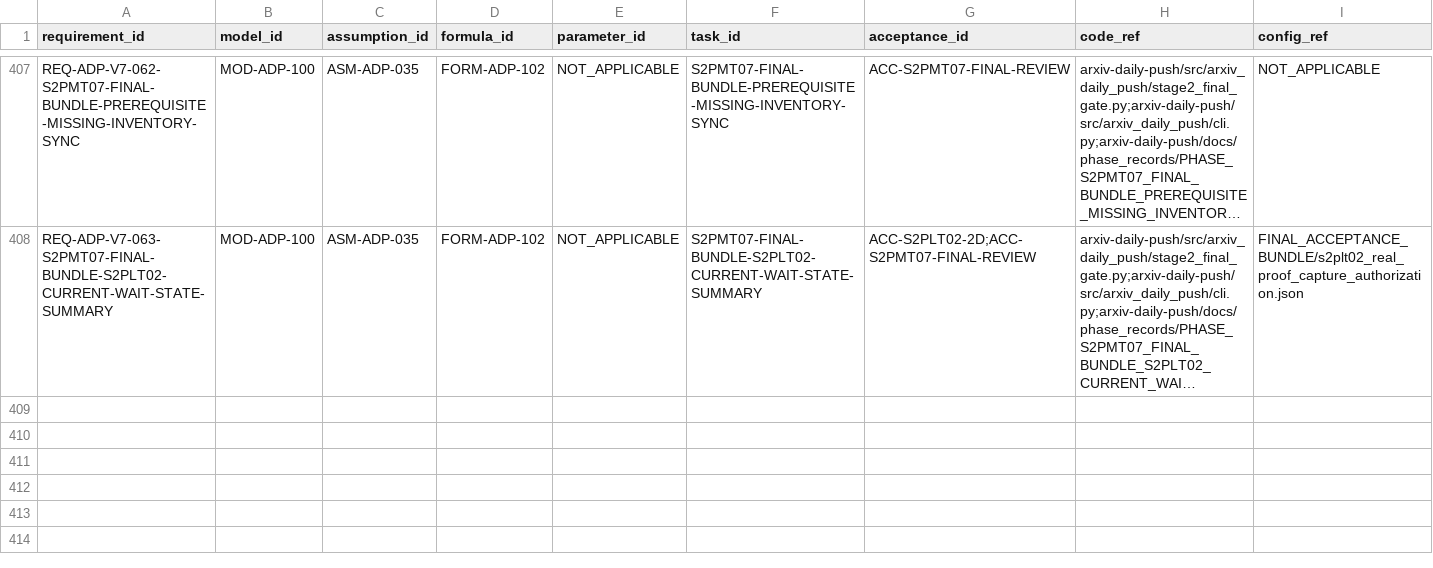
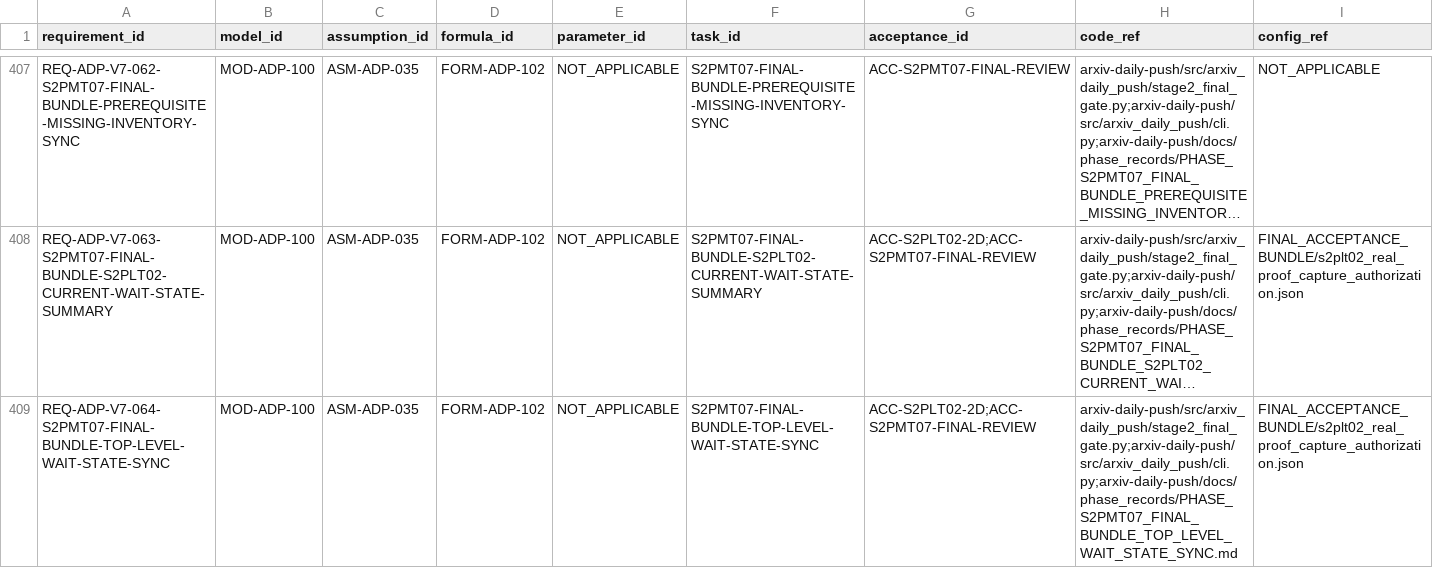
Before and after one commit to LinzeColin/MetaDatabase, a CSV file: arxiv-daily-push/docs/governance/TRACEABILITY_MATRIX.csv, drawn as a sheet; only a part is shown, gaps mark what is left out; long unchanged cells end in …; rows hold the shown columns only; the diff names each change by its address in the sheet, - before the commit and + after, or states it on an @@ line.

Commit message:
Expose ADP final bundle top-level wait state

```diff
--- a/arxiv-daily-push/docs/governance/TRACEABILITY_MATRIX.csv
+++ b/arxiv-daily-push/docs/governance/TRACEABILITY_MATRIX.csv
+row 409: REQ-ADP-V7-064-S2PMT07-FINAL-BUNDLE-TOP-LEVEL-WAIT-STATE-SYNC | MOD-ADP-100 | ASM-ADP-035 | FORM-ADP-102 | NOT_APPLICABLE | S2PMT07-FINAL-BUNDLE-TOP-LEVEL-WAIT-STATE-SYNC | ACC-S2PLT02-2D;ACC-S2PMT07-FINAL-REVIEW | arxiv-daily-push/src/arxiv_daily_push/stage2_final_gate.py;arxiv-daily-push/src/arxiv_daily_push/cli.py;arxiv-daily-push/docs/phase_records/PHASE_S2PMT07_FINAL_BUNDLE_TOP_LEVEL_WAIT_STATE_SYNC.md | FINAL_ACCEPTANCE_BUNDLE/s2plt02_real_proof_capture_authorization.json
```
Also changed, not shown: 36 other files.
